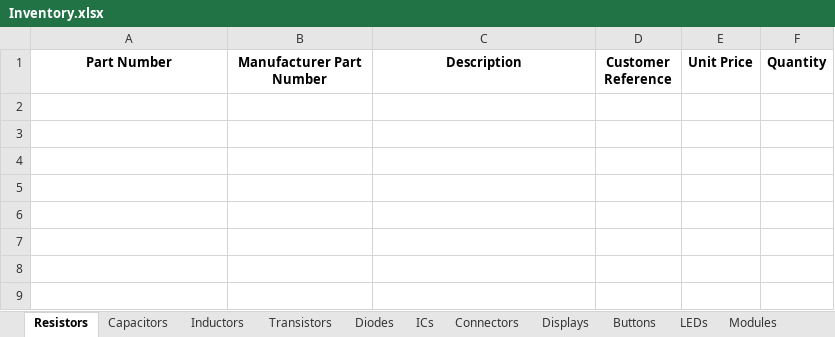
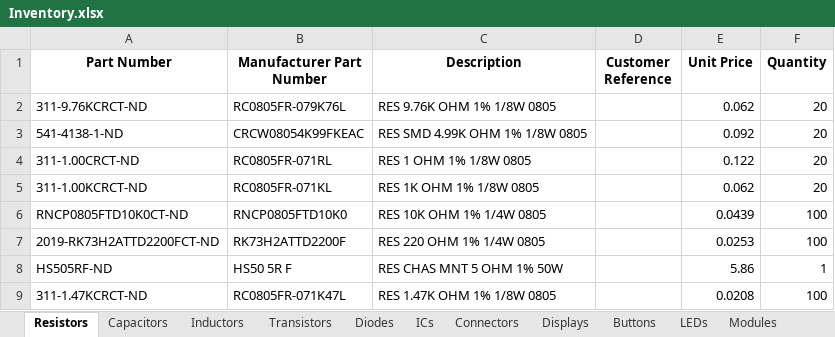
Before and after one commit to Thomas1B/Electronics-Inventory-Program, an Excel workbook: Saved_Lists/Inventory.xlsx, sheet Resistors, drawn as a sheet; values as stored, in another font and other column widths than the file's, no borders; the diff names each change by its address in the sheet, - before the commit and + after, or states it on an @@ line.

```diff
--- a/Saved_Lists/Inventory.xlsx (sheet Resistors)
+++ b/Saved_Lists/Inventory.xlsx (sheet Resistors)
+row 2: 311-9.76KCRCT-ND | RC0805FR-079K76L | RES 9.76K OHM 1% 1/8W 0805 |  | 0.062 | 20
+row 3: 541-4138-1-ND | CRCW08054K99FKEAC | RES SMD 4.99K OHM 1% 1/8W 0805 |  | 0.092 | 20
+row 4: 311-1.00CRCT-ND | RC0805FR-071RL | RES 1 OHM 1% 1/8W 0805 |  | 0.122 | 20
+row 5: 311-1.00KCRCT-ND | RC0805FR-071KL | RES 1K OHM 1% 1/8W 0805 |  | 0.062 | 20
+row 6: RNCP0805FTD10K0CT-ND | RNCP0805FTD10K0 | RES 10K OHM 1% 1/4W 0805 |  | 0.0439 | 100
+row 7: 2019-RK73H2ATTD2200FCT-ND | RK73H2ATTD2200F | RES 220 OHM 1% 1/4W 0805 |  | 0.0253 | 100
+row 8: HS505RF-ND | HS50 5R F | RES CHAS MNT 5 OHM 1% 50W |  | 5.86 | 1
+row 9: 311-1.47KCRCT-ND | RC0805FR-071K47L | RES 1.47K OHM 1% 1/8W 0805 |  | 0.0208 | 100
```
Also changed, not shown: sheet Other, sheet Connectors, sheet LEDs, sheet ICs, sheet Capacitors, sheet Diodes, 5 more sheets, 1 other file.
